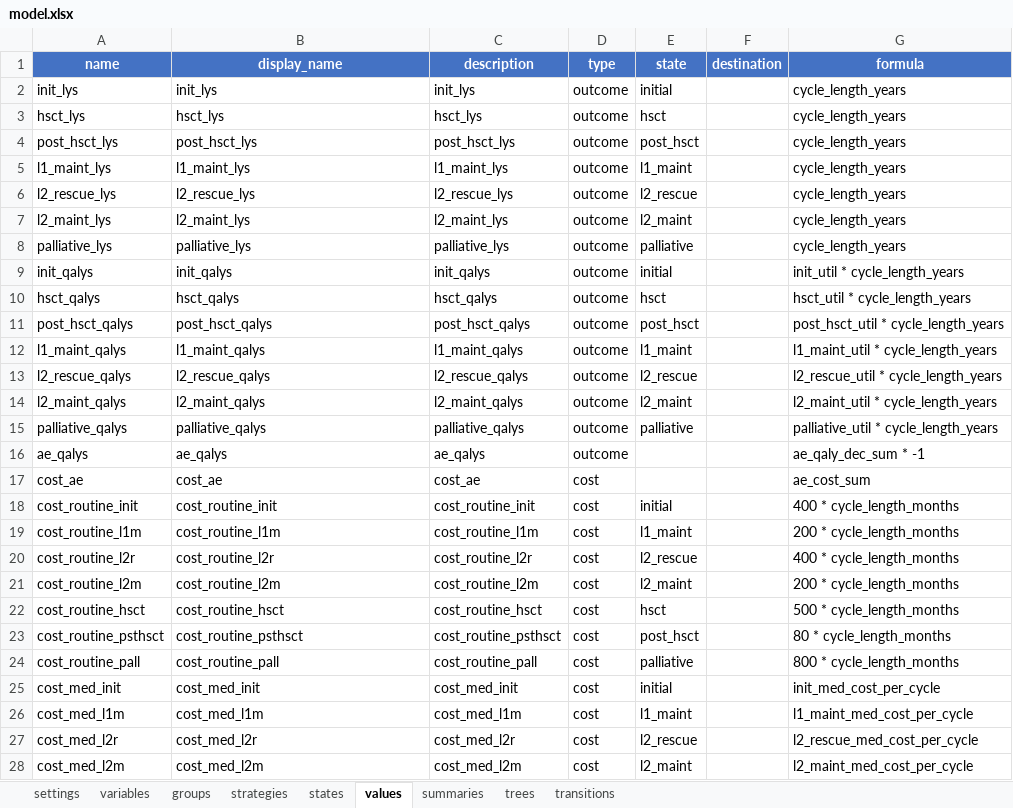
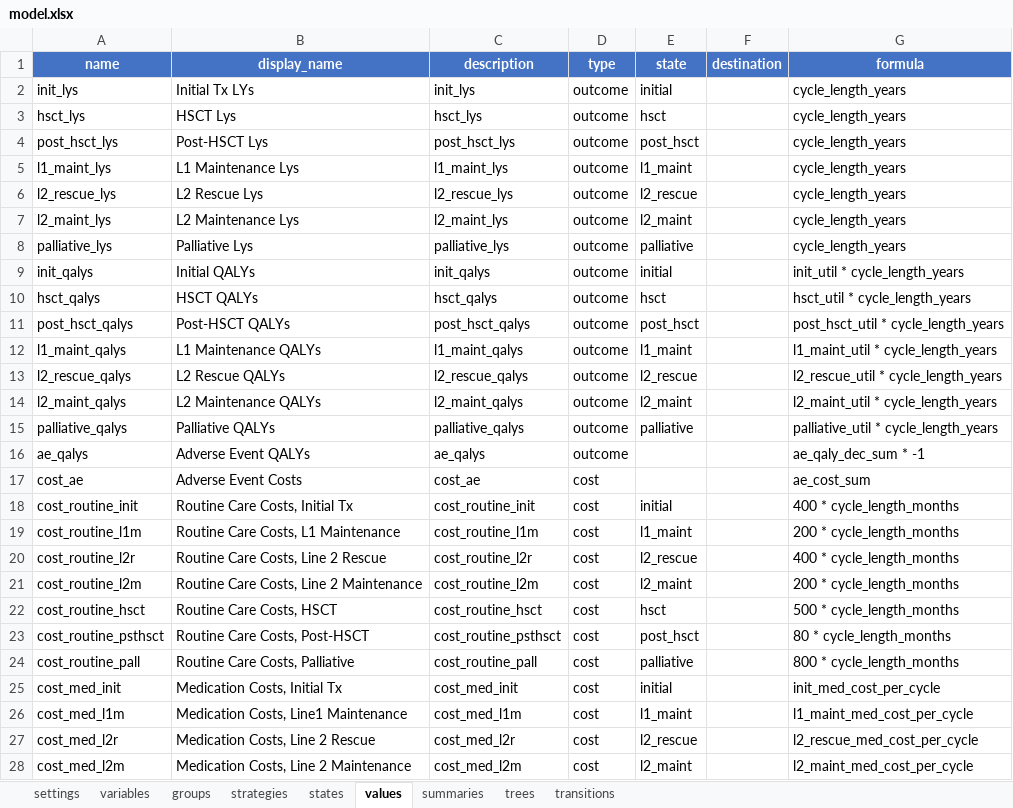
Before and after one commit to PolicyAnalysisInc/openqaly, an Excel workbook: inst/models/markov_medium/model.xlsx, sheet values, drawn as a sheet; only a part is shown; values as stored, in another font and other column widths than the file's, no borders; table styles not drawn; the diff covers the shown part only; the diff names each change by its address in the sheet, - before the commit and + after, or states it on an @@ line.

```diff
--- a/inst/models/markov_medium/model.xlsx (sheet values)
+++ b/inst/models/markov_medium/model.xlsx (sheet values)
-B2 (display_name): init_lys
+B2 (display_name): Initial Tx LYs
-B3 (display_name): hsct_lys
+B3 (display_name): HSCT Lys
-B4 (display_name): post_hsct_lys
+B4 (display_name): Post-HSCT Lys
-B5 (display_name): l1_maint_lys
+B5 (display_name): L1 Maintenance Lys
-B6 (display_name): l2_rescue_lys
+B6 (display_name): L2 Rescue Lys
-B7 (display_name): l2_maint_lys
+B7 (display_name): L2 Maintenance Lys
-B8 (display_name): palliative_lys
+B8 (display_name): Palliative Lys
-B9 (display_name): init_qalys
+B9 (display_name): Initial QALYs
-B10 (display_name): hsct_qalys
+B10 (display_name): HSCT QALYs
-B11 (display_name): post_hsct_qalys
+B11 (display_name): Post-HSCT QALYs
-B12 (display_name): l1_maint_qalys
+B12 (display_name): L1 Maintenance QALYs
-B13 (display_name): l2_rescue_qalys
+B13 (display_name): L2 Rescue QALYs
-B14 (display_name): l2_maint_qalys
+B14 (display_name): L2 Maintenance QALYs
-B15 (display_name): palliative_qalys
+B15 (display_name): Palliative QALYs
-B16 (display_name): ae_qalys
+B16 (display_name): Adverse Event QALYs
-B17 (display_name): cost_ae
+B17 (display_name): Adverse Event Costs
-B18 (display_name): cost_routine_init
+B18 (display_name): Routine Care Costs, Initial Tx
-B19 (display_name): cost_routine_l1m
+B19 (display_name): Routine Care Costs, L1 Maintenance
-B20 (display_name): cost_routine_l2r
+B20 (display_name): Routine Care Costs, Line 2 Rescue
-B21 (display_name): cost_routine_l2m
+B21 (display_name): Routine Care Costs, Line 2 Maintenance
-B22 (display_name): cost_routine_hsct
+B22 (display_name): Routine Care Costs, HSCT
-B23 (display_name): cost_routine_psthsct
+B23 (display_name): Routine Care Costs, Post-HSCT
-B24 (display_name): cost_routine_pall
+B24 (display_name): Routine Care Costs, Palliative
-B25 (display_name): cost_med_init
+B25 (display_name): Medication Costs, Initial Tx
-B26 (display_name): cost_med_l1m
+B26 (display_name): Medication Costs, Line1 Maintenance
-B27 (display_name): cost_med_l2r
+B27 (display_name): Medication Costs, Line 2 Rescue
-B28 (display_name): cost_med_l2m
+B28 (display_name): Medication Costs, Line 2 Maintenance
```
Also changed, not shown: 2 edited cells elsewhere in this sheet, sheet states, sheet summaries, sheet strategies, sheet groups, 53 other files.
